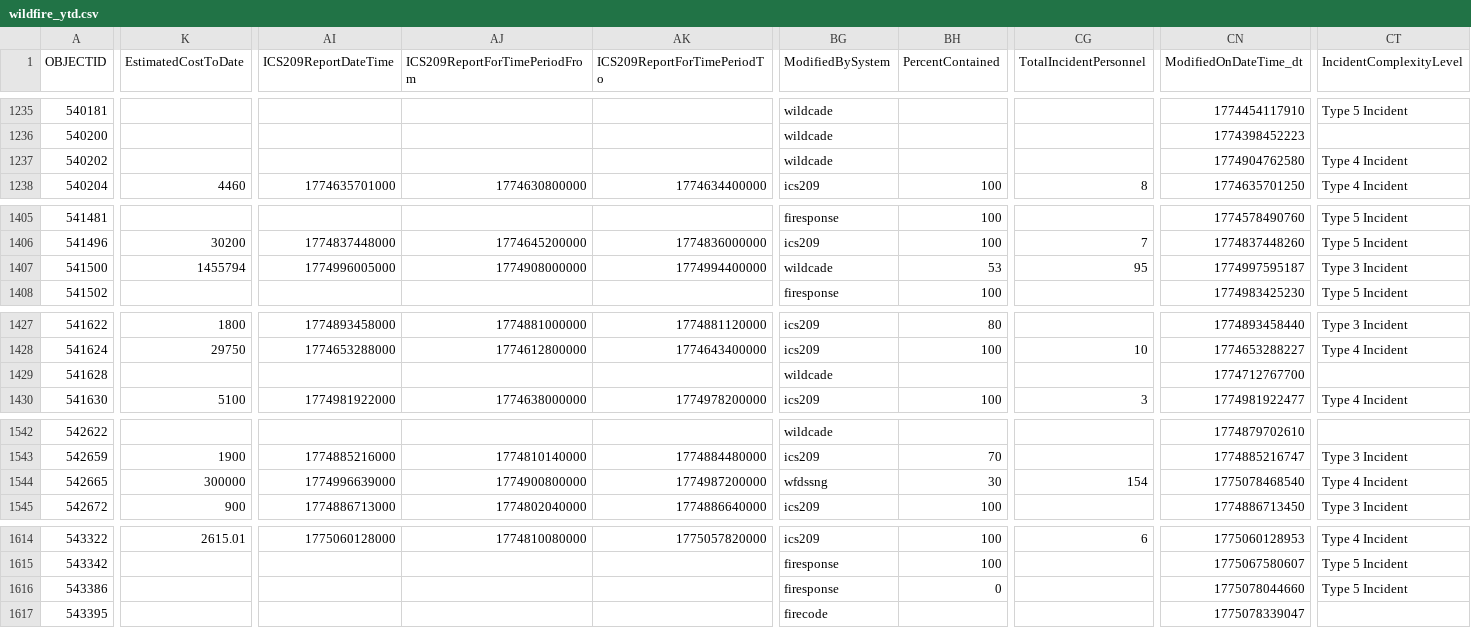
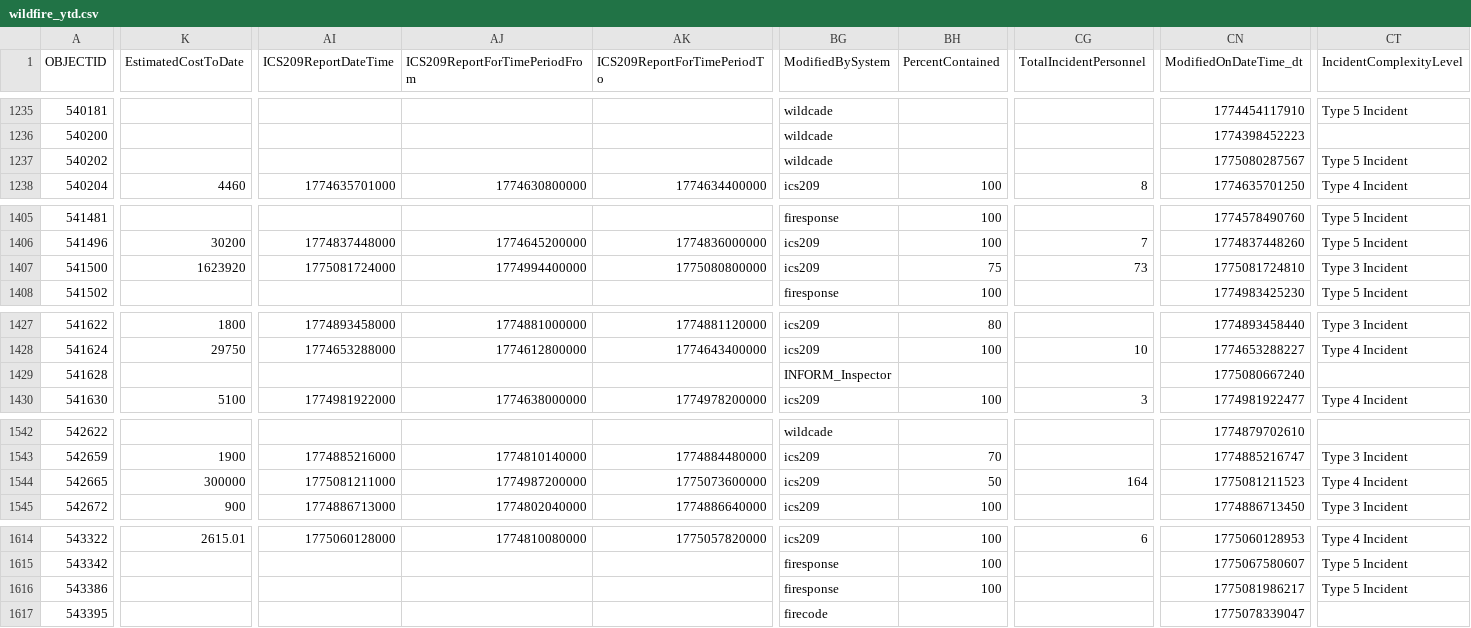
Before and after one commit to githamm/wildfire-tracker, a CSV file: data/wildfire_ytd.csv, drawn as a sheet; only a part is shown, gaps mark what is left out; the diff covers the shown part only; the diff names each change by its address in the sheet, - before the commit and + after, or states it on an @@ line.

```diff
--- a/data/wildfire_ytd.csv
+++ b/data/wildfire_ytd.csv
-CN1237 (ModifiedOnDateTime_dt): 1774904762580
+CN1237 (ModifiedOnDateTime_dt): 1775080287567
-CT1237 (IncidentComplexityLevel): Type 4 Incident
+CT1237 (IncidentComplexityLevel): Type 5 Incident
-K1407 (EstimatedCostToDate): 1455794
+K1407 (EstimatedCostToDate): 1623920
-AI1407 (ICS209ReportDateTime): 1774996005000
+AI1407 (ICS209ReportDateTime): 1775081724000
-AJ1407 (ICS209ReportForTimePeriodFrom): 1774908000000
+AJ1407 (ICS209ReportForTimePeriodFrom): 1774994400000
-AK1407 (ICS209ReportForTimePeriodTo): 1774994400000
+AK1407 (ICS209ReportForTimePeriodTo): 1775080800000
-BG1407 (ModifiedBySystem): wildcade
+BG1407 (ModifiedBySystem): ics209
-BH1407 (PercentContained): 53
+BH1407 (PercentContained): 75
-CG1407 (TotalIncidentPersonnel): 95
+CG1407 (TotalIncidentPersonnel): 73
-CN1407 (ModifiedOnDateTime_dt): 1774997595187
+CN1407 (ModifiedOnDateTime_dt): 1775081724810
-BG1429 (ModifiedBySystem): wildcade
+BG1429 (ModifiedBySystem): INFORM_Inspector
-CN1429 (ModifiedOnDateTime_dt): 1774712767700
+CN1429 (ModifiedOnDateTime_dt): 1775080667240
-AI1544 (ICS209ReportDateTime): 1774996639000
+AI1544 (ICS209ReportDateTime): 1775081211000
-AJ1544 (ICS209ReportForTimePeriodFrom): 1774900800000
+AJ1544 (ICS209ReportForTimePeriodFrom): 1774987200000
-AK1544 (ICS209ReportForTimePeriodTo): 1774987200000
+AK1544 (ICS209ReportForTimePeriodTo): 1775073600000
-BG1544 (ModifiedBySystem): wfdssng
+BG1544 (ModifiedBySystem): ics209
-BH1544 (PercentContained): 30
+BH1544 (PercentContained): 50
-CG1544 (TotalIncidentPersonnel): 154
+CG1544 (TotalIncidentPersonnel): 164
-CN1544 (ModifiedOnDateTime_dt): 1775078468540
+CN1544 (ModifiedOnDateTime_dt): 1775081211523
-BH1616 (PercentContained): 0
+BH1616 (PercentContained): 100
-CN1616 (ModifiedOnDateTime_dt): 1775078044660
+CN1616 (ModifiedOnDateTime_dt): 1775081986217
```
Also changed, not shown: 5 edited cells elsewhere in this file.
